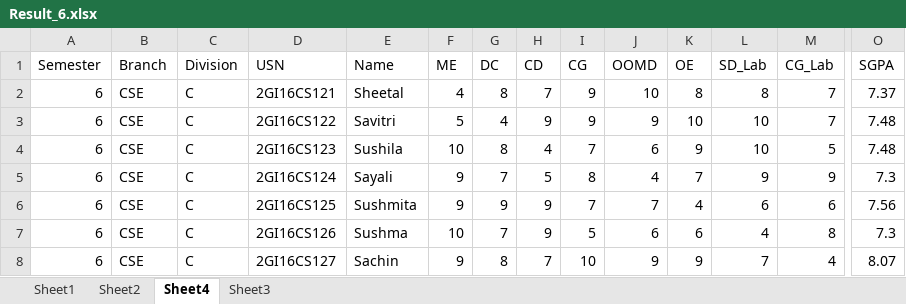
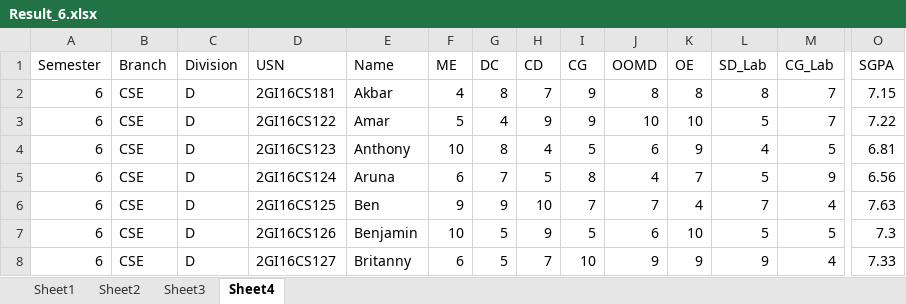
Before and after one commit to nikhilbhavikatti/Academic-data-Visualizer, an Excel workbook: Result_6.xlsx, sheet Sheet4, drawn as a sheet; only a part is shown, gaps mark what is left out; values as stored, in another font and other column widths than the file's, no borders; the diff covers the shown part only; the diff names each change by its address in the sheet, - before the commit and + after, or states it on an @@ line.

```diff
--- a/Result_6.xlsx (sheet Sheet4)
+++ b/Result_6.xlsx (sheet Sheet4)
@@ sheet tab order changed: Sheet1 | Sheet2 | Sheet3 | Sheet4 @@
-C2:C8 (Division): C
+C2:C8 (Division): D
-D2 (USN): 2GI16CS121
+D2 (USN): 2GI16CS181
-E2 (Name): Sheetal
+E2 (Name): Akbar
-J2 (OOMD): 10
+J2 (OOMD): 8
-O2 (SGPA): 7.37
+O2 (SGPA): 7.15
-E3 (Name): Savitri
+E3 (Name): Amar
-J3 (OOMD): 9
+J3 (OOMD): 10
-L3 (SD_Lab): 10
+L3 (SD_Lab): 5
-O3 (SGPA): 7.48
+O3 (SGPA): 7.22
-E4 (Name): Sushila
+E4 (Name): Anthony
-I4 (CG): 7
+I4 (CG): 5
-L4 (SD_Lab): 10
+L4 (SD_Lab): 4
-O4 (SGPA): 7.48
+O4 (SGPA): 6.81
-E5 (Name): Sayali
+E5 (Name): Aruna
-F5 (ME): 9
+F5 (ME): 6
-L5 (SD_Lab): 9
+L5 (SD_Lab): 5
-O5 (SGPA): 7.3
+O5 (SGPA): 6.56
-E6 (Name): Sushmita
+E6 (Name): Ben
-H6 (CD): 9
+H6 (CD): 10
-L6 (SD_Lab): 6
+L6 (SD_Lab): 7
-M6 (CG_Lab): 6
+M6 (CG_Lab): 4
-O6 (SGPA): 7.56
+O6 (SGPA): 7.63
-E7 (Name): Sushma
+E7 (Name): Benjamin
-G7 (DC): 7
+G7 (DC): 5
-K7 (OE): 6
+K7 (OE): 10
-L7 (SD_Lab): 4
+L7 (SD_Lab): 5
-M7 (CG_Lab): 8
+M7 (CG_Lab): 5
-E8 (Name): Sachin
+E8 (Name): Britanny
-F8 (ME): 9
+F8 (ME): 6
-G8 (DC): 8
+G8 (DC): 5
-L8 (SD_Lab): 7
+L8 (SD_Lab): 9
-O8 (SGPA): 8.07
+O8 (SGPA): 7.33
```
Also changed, not shown: 336 edited cells elsewhere in this sheet, sheet Sheet3, sheet Sheet1, sheet Sheet2, 1 other file.
